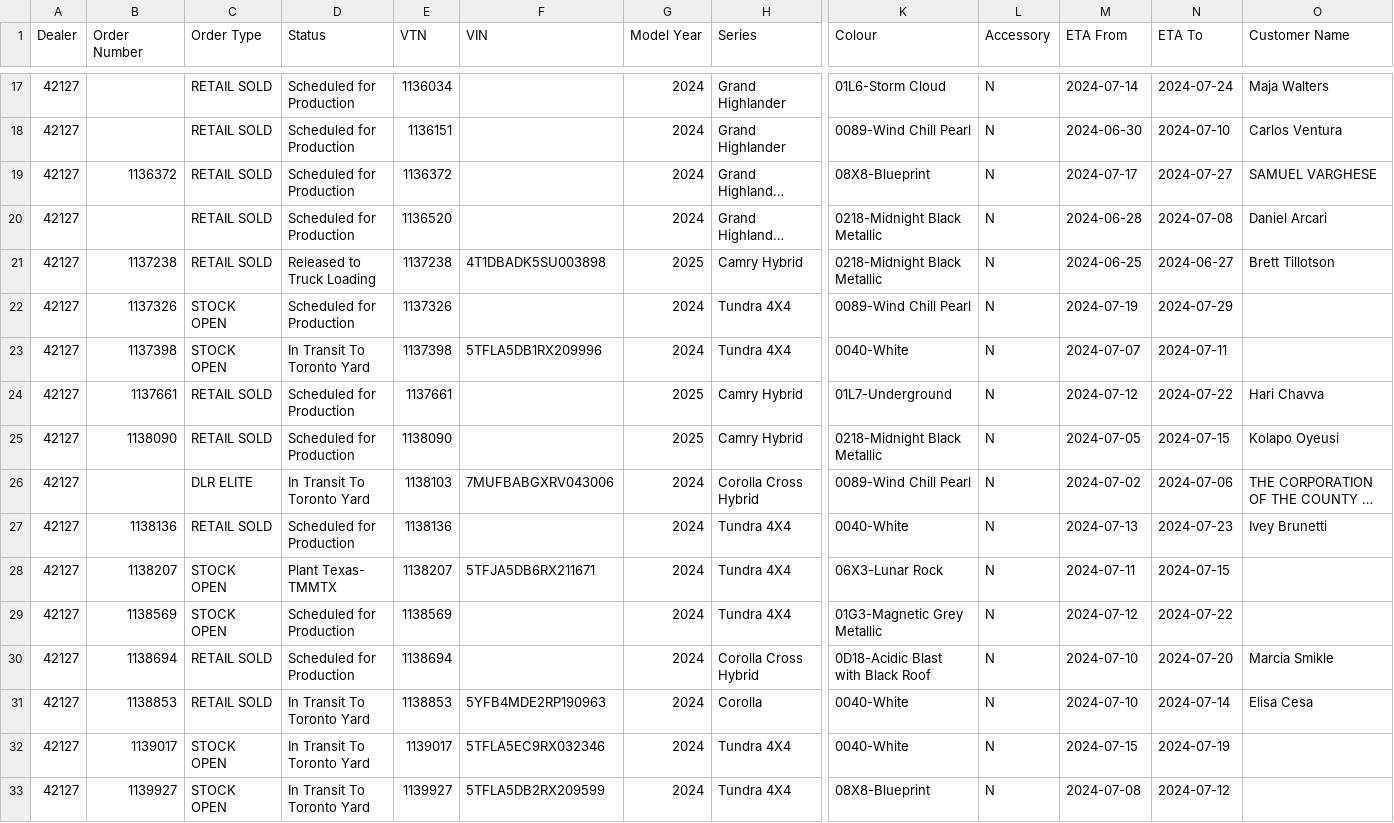
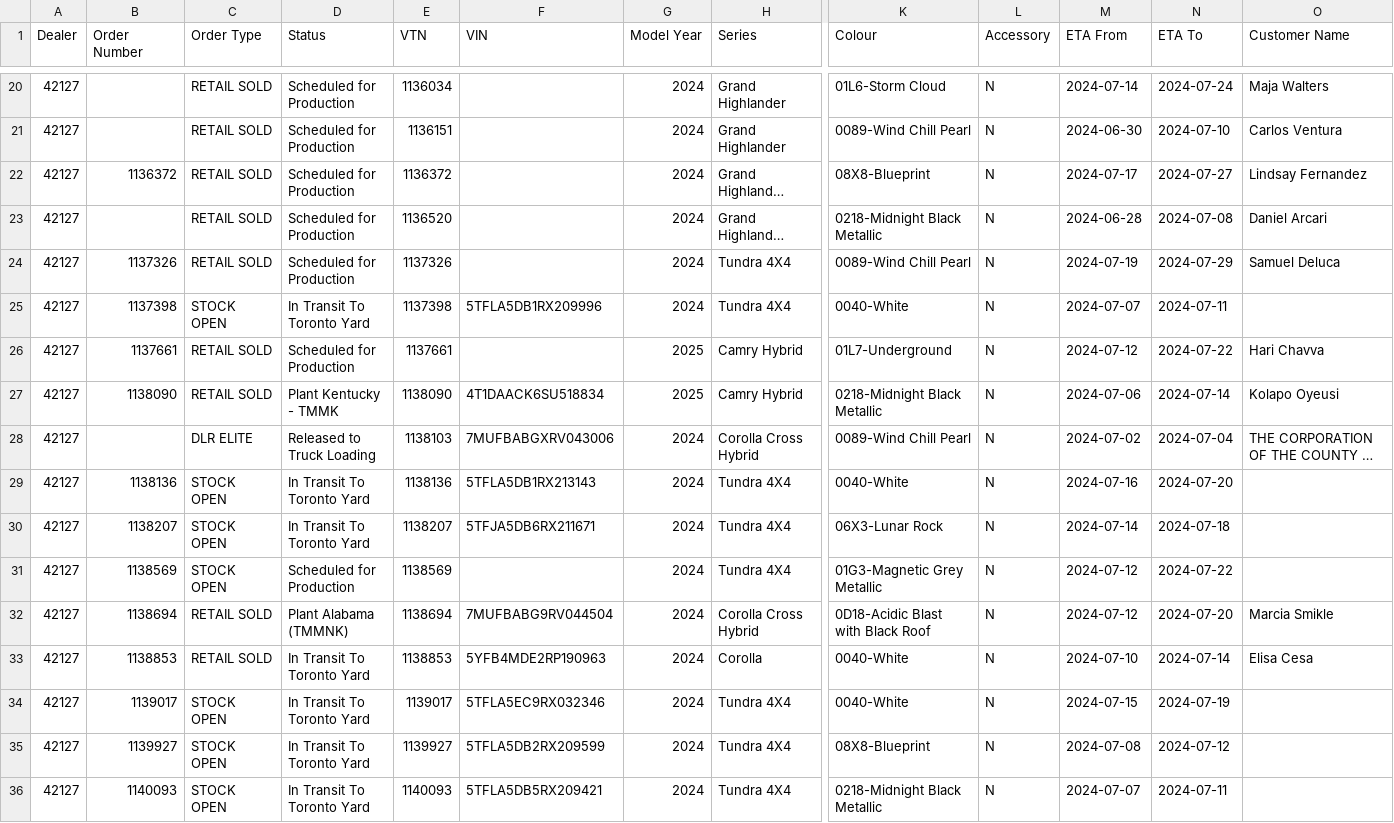
Before and after one commit to harinderlabana/eta-buddy-dev, a CSV file: public/VehicleDetailsReport.csv, drawn as a sheet; only a part is shown, gaps mark what is left out; the shorter side is filled out with more unchanged rows; long unchanged cells end in …; removed rows and columns are numbered as before the commit, all else as after; rows hold the shown columns only; the diff covers the shown part only; the diff names each change by its address in the sheet, - before the commit and + after, or states it on an @@ line.

```diff
--- a/public/VehicleDetailsReport.csv
+++ b/public/VehicleDetailsReport.csv
-O22 (Customer Name): SAMUEL VARGHESE
+O22 (Customer Name): Lindsay Fernandez
-row 21: 42127 | 1137238 | RETAIL SOLD | Released to Truck Loading | 1137238 | 4T1DBADK5SU003898 | 2025 | Camry Hybrid | 0218-Midnight Black Metallic | N | 2024-06-25 | 2024-06-27 | Brett Tillotson
-C24 (Order Type): STOCK OPEN
+C24 (Order Type): RETAIL SOLD
-O24 (Customer Name): (empty)
+O24 (Customer Name): Samuel Deluca
-D27 (Status): Scheduled for Production
+D27 (Status): Plant Kentucky - TMMK
-F27 (VIN): (empty)
+F27 (VIN): 4T1DAACK6SU518834
-M27 (ETA From): 2024-07-05
+M27 (ETA From): 2024-07-06
-N27 (ETA To): 2024-07-15
+N27 (ETA To): 2024-07-14
-D28 (Status): In Transit To Toronto Yard
+D28 (Status): Released to Truck Loading
-N28 (ETA To): 2024-07-06
+N28 (ETA To): 2024-07-04
-C29 (Order Type): RETAIL SOLD
+C29 (Order Type): STOCK OPEN
-D29 (Status): Scheduled for Production
+D29 (Status): In Transit To Toronto Yard
-F29 (VIN): (empty)
+F29 (VIN): 5TFLA5DB1RX213143
-M29 (ETA From): 2024-07-13
+M29 (ETA From): 2024-07-16
-N29 (ETA To): 2024-07-23
+N29 (ETA To): 2024-07-20
-O29 (Customer Name): Ivey Brunetti
+O29 (Customer Name): (empty)
-D30 (Status): Plant Texas- TMMTX
+D30 (Status): In Transit To Toronto Yard
-M30 (ETA From): 2024-07-11
+M30 (ETA From): 2024-07-14
-N30 (ETA To): 2024-07-15
+N30 (ETA To): 2024-07-18
-D32 (Status): Scheduled for Production
+D32 (Status): Plant Alabama (TMMNK)
-F32 (VIN): (empty)
+F32 (VIN): 7MUFBABG9RV044504
-M32 (ETA From): 2024-07-10
+M32 (ETA From): 2024-07-12
```
Also changed, not shown: 4 added rows, 2 removed rows and 63 edited cells elsewhere in this file, public/OrderData.csv, 10 other files.
